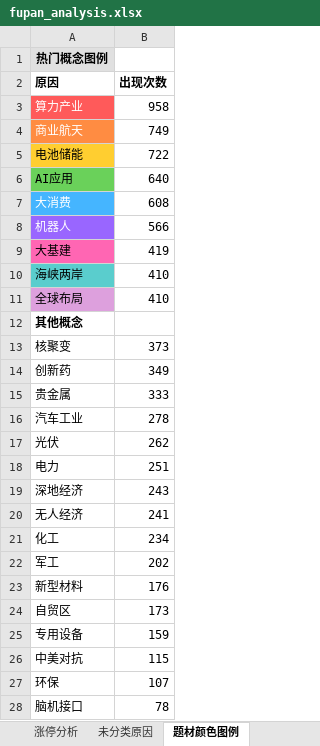
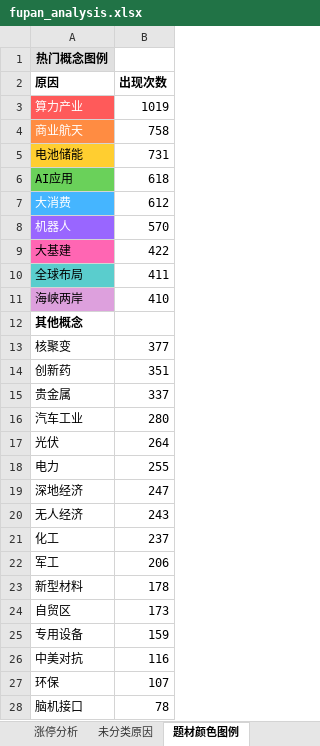
Before and after one commit to KealLiang/HardTrading, an Excel workbook: excel/fupan_analysis.xlsx, sheet 题材颜色图例, drawn as a sheet; only a part is shown; values as stored, in another font and other column widths than the file's, no borders; removed rows and columns are numbered as before the commit, all else as after; the diff covers the shown part only; the diff names each change by its address in the sheet, - before the commit and + after, or states it on an @@ line.

```diff
--- a/excel/fupan_analysis.xlsx (sheet 题材颜色图例)
+++ b/excel/fupan_analysis.xlsx (sheet 题材颜色图例)
-B3 (出现次数): 958
+B3 (出现次数): 1019
-B4 (出现次数): 749
+B4 (出现次数): 758
-B5 (出现次数): 722
+B5 (出现次数): 731
-B6 (出现次数): 640
+B6 (出现次数): 618
-B7 (出现次数): 608
+B7 (出现次数): 612
-B8 (出现次数): 566
+B8 (出现次数): 570
-B9 (出现次数): 419
+B9 (出现次数): 422
+row 10: 全球布局 | 411
-A11 fill: #5ACDCD
+A11 fill: #DDA0DD
-row 11: 全球布局 | 410
-B13 (出现次数): 373
+B13 (出现次数): 377
-B14 (出现次数): 349
+B14 (出现次数): 351
-B15 (出现次数): 333
+B15 (出现次数): 337
-B16 (出现次数): 278
+B16 (出现次数): 280
-B17 (出现次数): 262
+B17 (出现次数): 264
-B18 (出现次数): 251
+B18 (出现次数): 255
-B19 (出现次数): 243
+B19 (出现次数): 247
-B20 (出现次数): 241
+B20 (出现次数): 243
-B21 (出现次数): 234
+B21 (出现次数): 237
-B22 (出现次数): 202
+B22 (出现次数): 206
-B23 (出现次数): 176
+B23 (出现次数): 178
-B26 (出现次数): 115
+B26 (出现次数): 116
```
Also changed, not shown: 3 edited cells elsewhere in this sheet, sheet 未分类原因, sheet 涨停分析, excel/market_analysis.xlsx, 5 other files.
